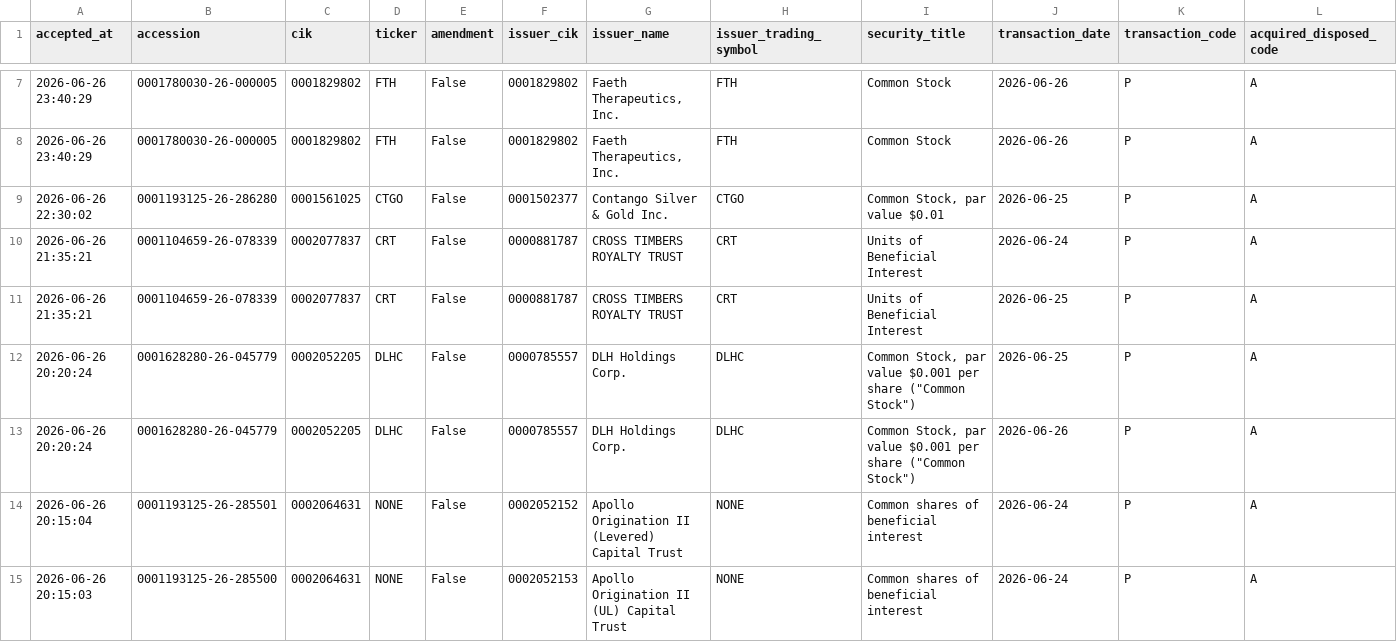
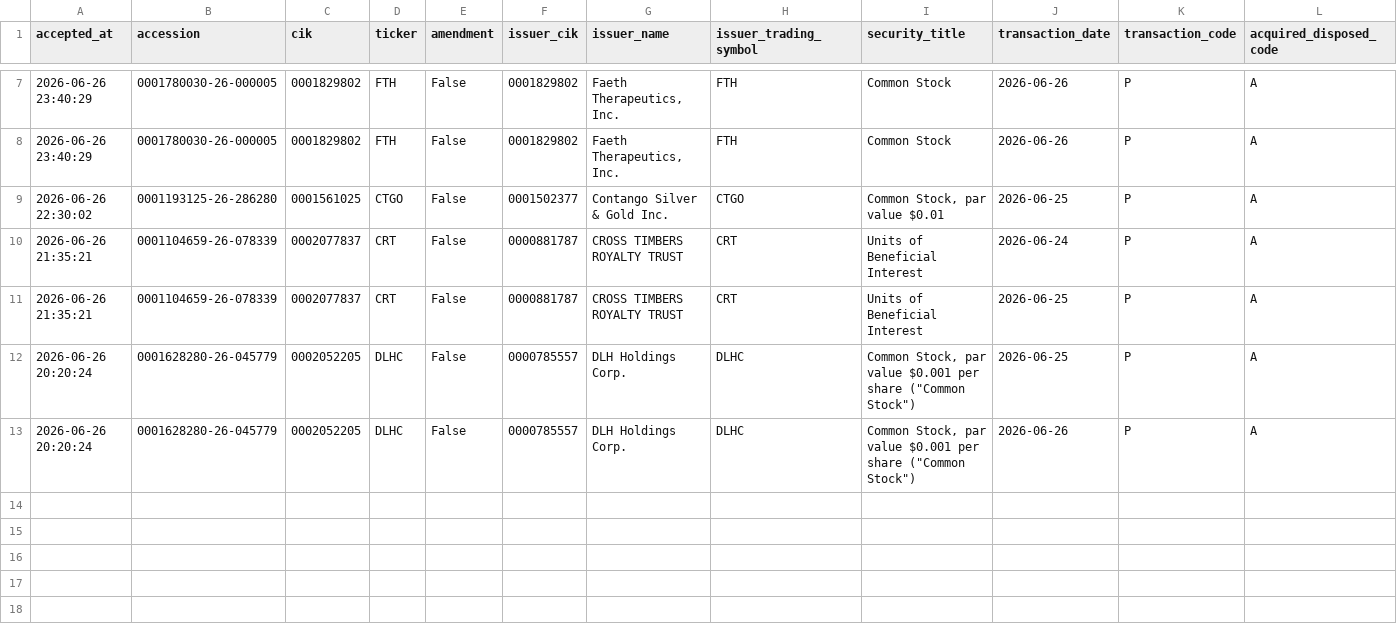
Before and after one commit to mrshu/openinsider-notifier, a CSV file: data/live/sec_daily/dropped_transactions_latest.csv, drawn as a sheet; only a part is shown, gaps mark what is left out; rows hold the shown columns only; the diff names each change by its address in the sheet, - before the commit and + after, or states it on an @@ line.

```diff
--- a/data/live/sec_daily/dropped_transactions_latest.csv
+++ b/data/live/sec_daily/dropped_transactions_latest.csv
-row 14: 2026-06-26 20:15:04 | 0001193125-26-285501 | 0002064631 | NONE | False | 0002052152 | Apollo Origination II (Levered) Capital Trust | NONE | Common shares of beneficial interest | 2026-06-24 | P | A
-row 15: 2026-06-26 20:15:03 | 0001193125-26-285500 | 0002064631 | NONE | False | 0002052153 | Apollo Origination II (UL) Capital Trust | NONE | Common shares of beneficial interest | 2026-06-24 | P | A
```
Also changed, not shown: data/live/sec_daily/candidate_episode_history.csv, data/live/sec_daily/eligible_purchase_history.csv, 11 other files.
